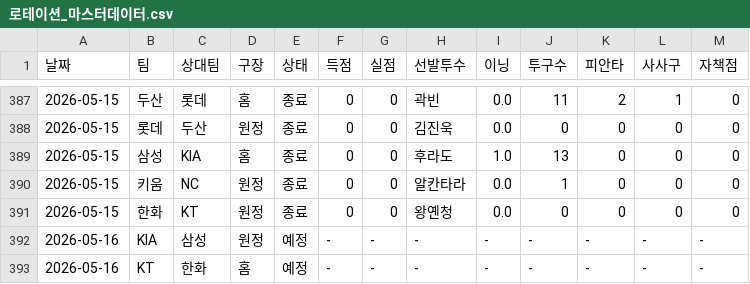
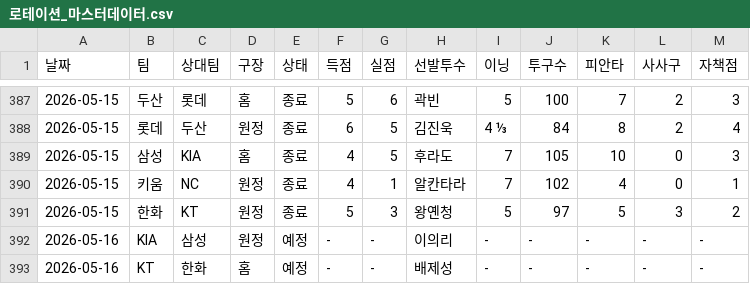
Before and after one commit to smmartworld/kbostarter, a CSV file: 로테이션_마스터데이터.csv, drawn as a sheet; only a part is shown, gaps mark what is left out; the diff covers the shown part only.

```diff
--- a/로테이션_마스터데이터.csv
+++ b/로테이션_마스터데이터.csv
@@ -387,7 +387,7 @@
-2026-05-15,두산,롯데,홈,종료,0,0,곽빈,0.0,11,2,1,0
-2026-05-15,롯데,두산,원정,종료,0,0,김진욱,0.0,0,0,0,0
-2026-05-15,삼성,KIA,홈,종료,0,0,후라도,1.0,13,0,0,0
-2026-05-15,키움,NC,원정,종료,0,0,알칸타라,0.0,1,0,0,0
-2026-05-15,한화,KT,원정,종료,0,0,왕옌청,0.0,0,0,0,0
-2026-05-16,KIA,삼성,원정,예정,-,-,-,-,-,-,-,-
-2026-05-16,KT,한화,홈,예정,-,-,-,-,-,-,-,-
+2026-05-15,두산,롯데,홈,종료,5,6,곽빈,5,100,7,2,3
+2026-05-15,롯데,두산,원정,종료,6,5,김진욱,4 ⅓,84,8,2,4
+2026-05-15,삼성,KIA,홈,종료,4,5,후라도,7,105,10,0,3
+2026-05-15,키움,NC,원정,종료,4,1,알칸타라,7,102,4,0,1
+2026-05-15,한화,KT,원정,종료,5,3,왕옌청,5,97,5,3,2
+2026-05-16,KIA,삼성,원정,예정,-,-,이의리,-,-,-,-,-
+2026-05-16,KT,한화,홈,예정,-,-,배제성,-,-,-,-,-
```
Also changed, not shown: 40 edited cells elsewhere in this file.
